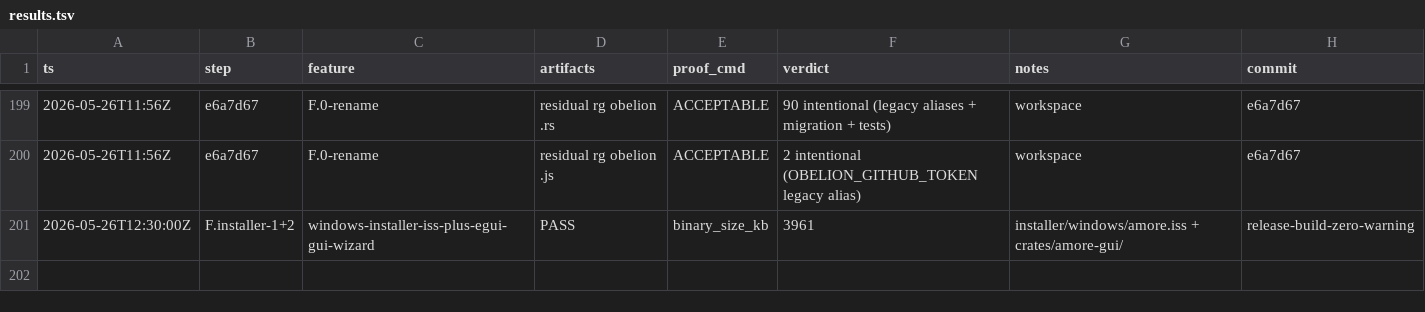
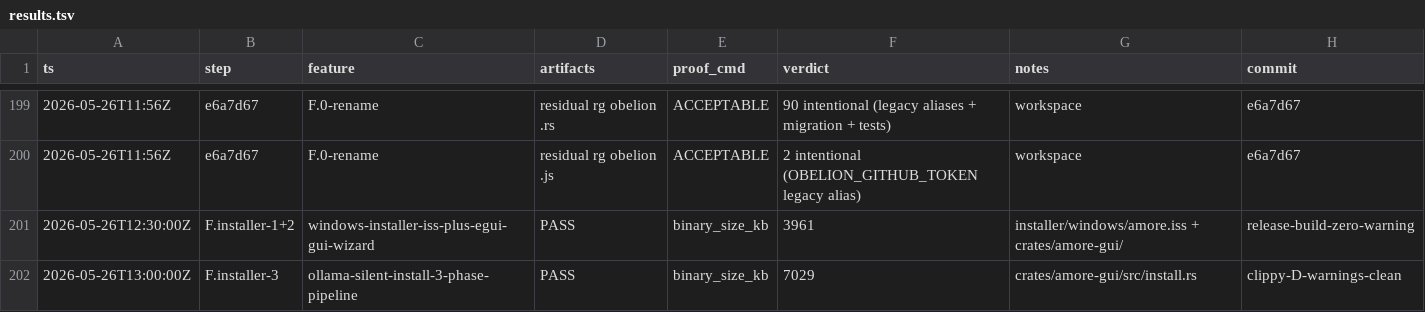
Before and after one commit to antonio-amore-akiki/amore, a TSV file: docs/results.tsv, drawn as a sheet; only a part is shown, gaps mark what is left out.

```diff
--- a/docs/results.tsv
+++ b/docs/results.tsv
@@ -201 +201,2 @@ ts	step	feature	artifacts	proof_cmd	verdict	notes	commit
 2026-05-26T12:30:00Z	F.installer-1+2	windows-installer-iss-plus-egui-gui-wizard	PASS	binary_size_kb	3961	installer/windows/amore.iss + crates/amore-gui/	release-build-zero-warning
+2026-05-26T13:00:00Z	F.installer-3	ollama-silent-install-3-phase-pipeline	PASS	binary_size_kb	7029	crates/amore-gui/src/install.rs	clippy-D-warnings-clean
```
Also changed, not shown: 4 other files.
